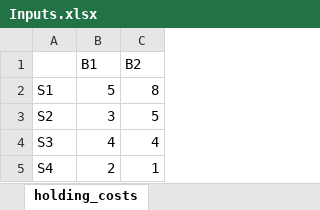
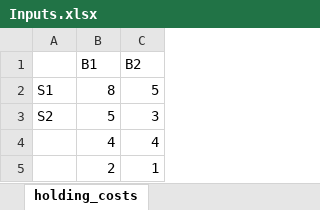
Before and after one commit to mrdegooijer/OWF_Vessel-Fleet-Optimization, an Excel workbook: data/Inputs.xlsx, sheet holding_costs, drawn as a sheet; values as stored, in another font and other column widths than the file's, no borders; removed rows and columns are numbered as before the commit, all else as after; the diff names each change by its address in the sheet, - before the commit and + after, or states it on an @@ line.

```diff
--- a/data/Inputs.xlsx (sheet holding_costs)
+++ b/data/Inputs.xlsx (sheet holding_costs)
+row 2: S1 | 8 | 5
-A3: S1
+A3: S2
-C3 (B2): 8
+C3 (B2): 3
-row 3: S2 | 3 | 5
-A4: S3
+A4: (empty)
-A5: S4
+A5: (empty)
```
Also changed, not shown: sheet spare_parts, sheet max_capacity, sheet spare_parts_required, sheet reorder_level, 3 other files.
